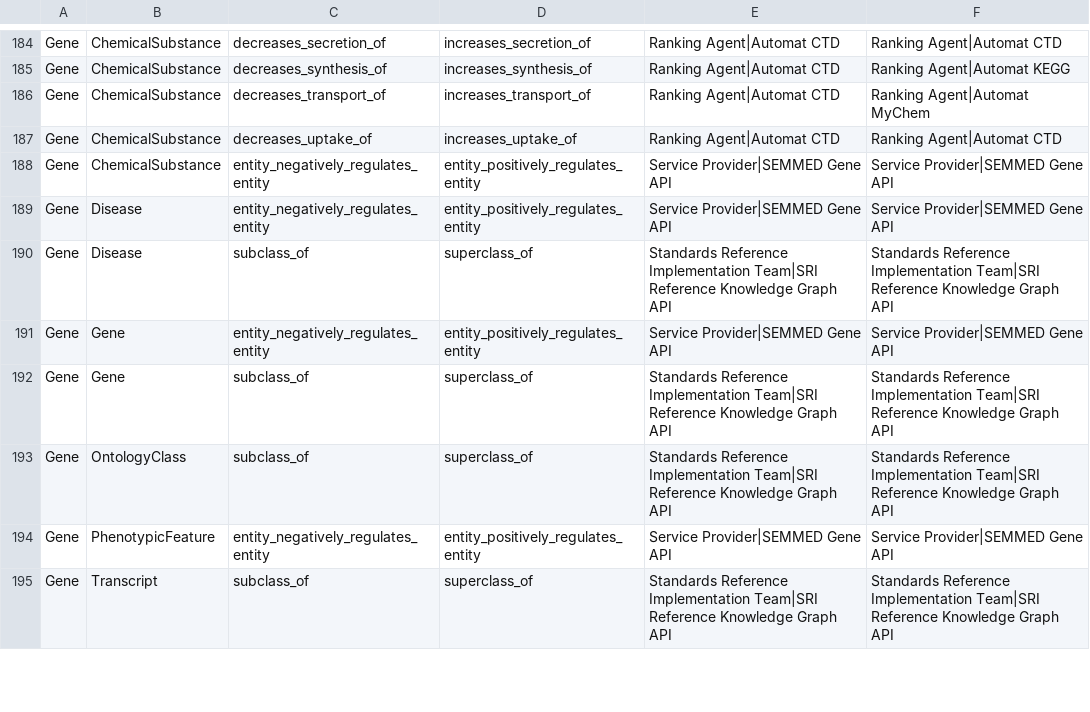
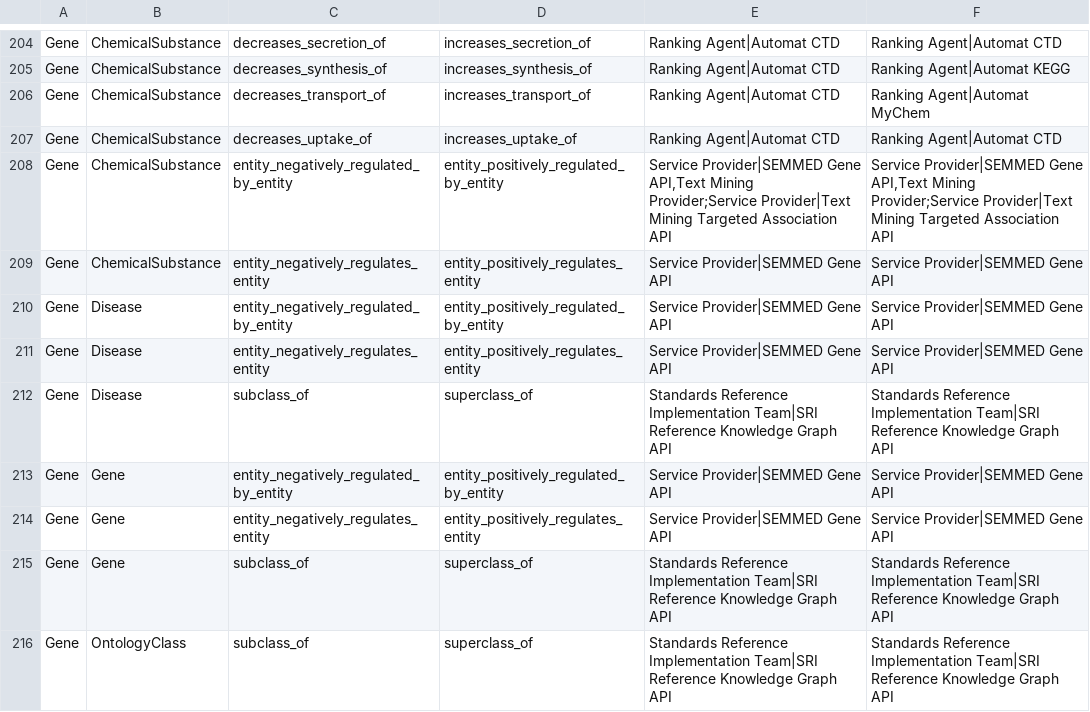
Before and after one commit to NCATSTranslator/opposites, a TSV file: classes/results/metakg-assertions-of-oppositeness/metakg-assertions-of-oppositeness.tsv, drawn as a sheet; only a part is shown, gaps mark what is left out; the shorter side is filled out with more unchanged rows; the diff covers the shown part only; the diff names each change by its address in the sheet, - before the commit and + after, or states it on an @@ line.

```diff
--- a/classes/results/metakg-assertions-of-oppositeness/metakg-assertions-of-oppositeness.tsv
+++ b/classes/results/metakg-assertions-of-oppositeness/metakg-assertions-of-oppositeness.tsv
+row 208: Gene | ChemicalSubstance | entity_negatively_regulated_by_entity | entity_positively_regulated_by_entity | Service Provider|SEMMED Gene API,Text Mining Provider;Service Provider|Text Mining Targeted Association API | Service Provider|SEMMED Gene API,Text Mining Provider;Service Provider|Text Mining Targeted Association API
+row 210: Gene | Disease | entity_negatively_regulated_by_entity | entity_positively_regulated_by_entity | Service Provider|SEMMED Gene API | Service Provider|SEMMED Gene API
+row 213: Gene | Gene | entity_negatively_regulated_by_entity | entity_positively_regulated_by_entity | Service Provider|SEMMED Gene API | Service Provider|SEMMED Gene API
```
Also changed, not shown: 25 added rows elsewhere in this file.
